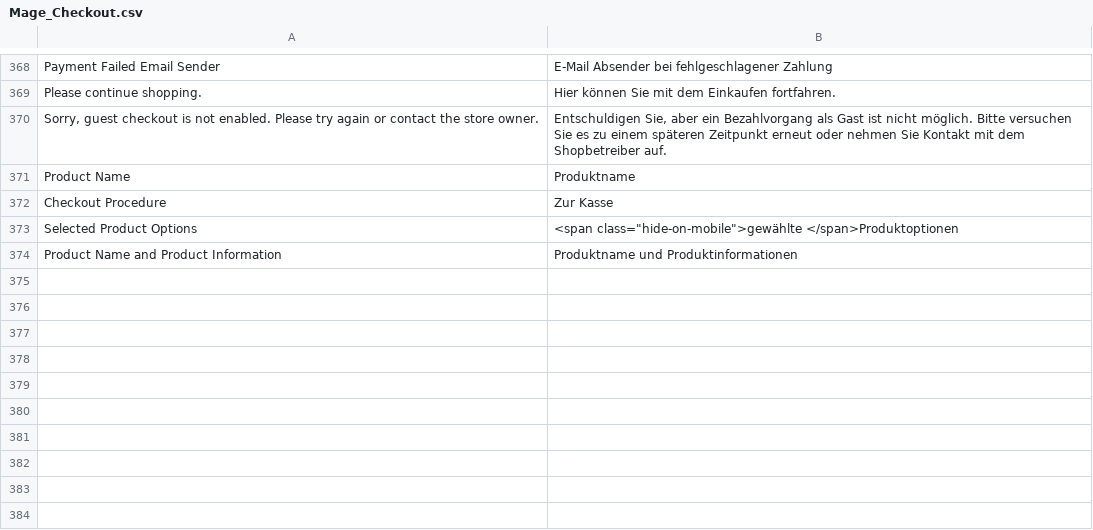
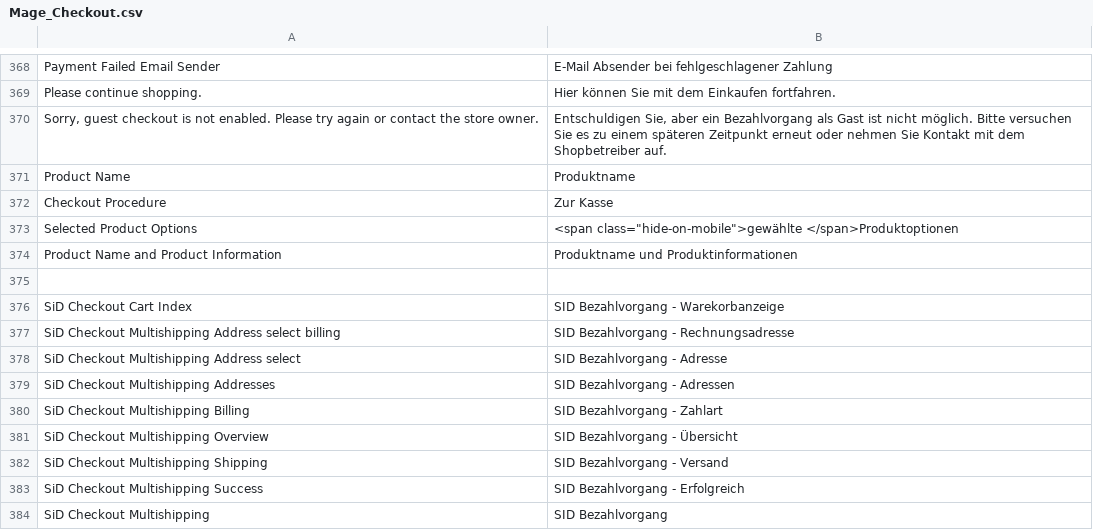
Before and after one commit to b3-it/magento-lts, a CSV file: app/locale/de_DE/Mage_Checkout.csv, drawn as a sheet; only a part is shown, gaps mark what is left out.

Commit message:
*Alle :: ContextHelp : Übersetzungen im BE angepasst *Alle :: SID-Checkout : Labels für die Handels hinzugefügt und Übersetzungen ergänzt *Alle :: SID-Wishlist : Labels für die Handels hinzugefügt und Übersetzungen ergänzt

```diff
--- a/app/locale/de_DE/Mage_Checkout.csv
+++ b/app/locale/de_DE/Mage_Checkout.csv
@@ -374 +374,11 @@
 "Product Name and Product Information","Produktname und Produktinformationen"
+
+"SiD Checkout Cart Index","SID Bezahlvorgang - Warekorbanzeige"
+"SiD Checkout Multishipping Address select billing","SID Bezahlvorgang - Rechnungsadresse"
+"SiD Checkout Multishipping Address select","SID Bezahlvorgang - Adresse"
+"SiD Checkout Multishipping Addresses","SID Bezahlvorgang - Adressen"
+"SiD Checkout Multishipping Billing","SID Bezahlvorgang - Zahlart"
+"SiD Checkout Multishipping Overview","SID Bezahlvorgang - Übersicht"
+"SiD Checkout Multishipping Shipping","SID Bezahlvorgang - Versand"
+"SiD Checkout Multishipping Success","SID Bezahlvorgang - Erfolgreich"
+"SiD Checkout Multishipping","SID Bezahlvorgang"
```
Also changed, not shown: app/locale/de_DE/Egovs/ContextHelp.csv, app/locale/de_DE/Mage_Core.csv, 6 other files.
